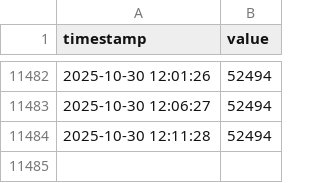
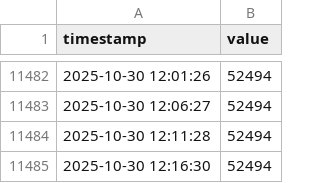
Before and after one commit to geunseupi/geunseupi.github.io, a CSV file: data.csv, drawn as a sheet; only a part is shown, gaps mark what is left out; the diff names each change by its address in the sheet, - before the commit and + after, or states it on an @@ line.

Commit message:
Data Update: 2025-10-30 12:17:52

```diff
--- a/data.csv
+++ b/data.csv
+row 11485: 2025-10-30 12:16:30 | 52494
```
